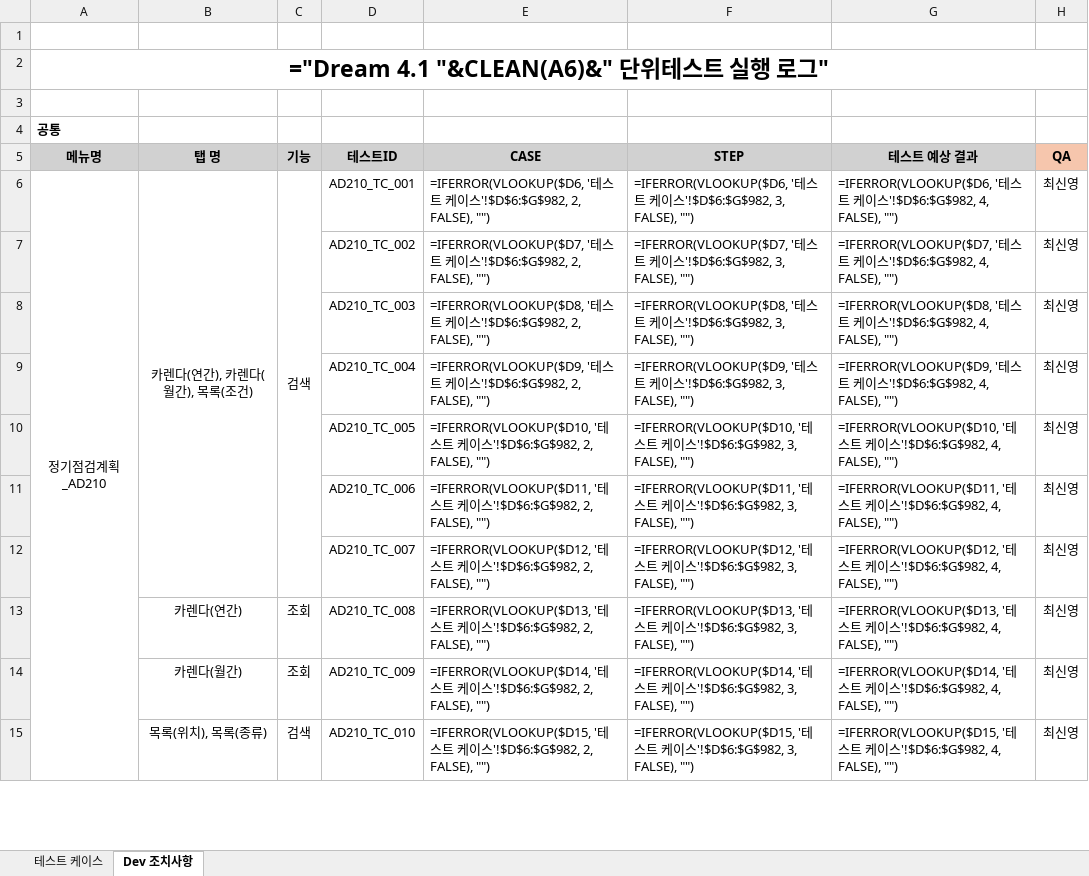
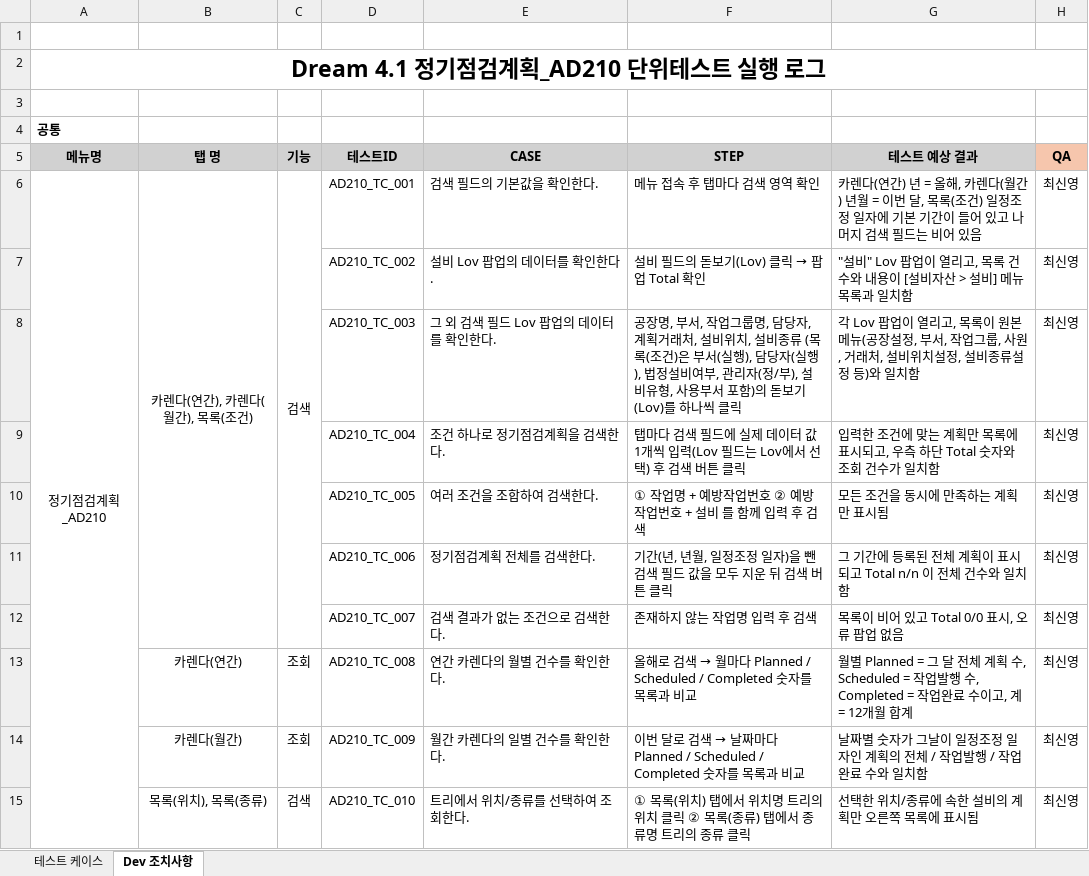
Before and after one commit to sywmango/qa-auto, an Excel workbook: docs/AD210/AD210_UT_정기점검계획_v3.xlsx, sheet Dev 조치사항, drawn as a sheet; only a part is shown; values as stored, in another font and other column widths than the file's, no borders; formulas without a stored value are shown as written; the diff covers the shown part only; the diff names each change by its address in the sheet, - before the commit and + after, or states it on an @@ line.

```diff
--- a/docs/AD210/AD210_UT_정기점검계획_v3.xlsx (sheet Dev 조치사항)
+++ b/docs/AD210/AD210_UT_정기점검계획_v3.xlsx (sheet Dev 조치사항)
-A2: ="Dream 4.1 "&CLEAN(A6)&" 단위테스트 실행 로그"
+A2: Dream 4.1 정기점검계획_AD210 단위테스트 실행 로그
-E6: =IFERROR(VLOOKUP($D6, '테스트 케이스'!$D$6:$G$982, 2, FALSE), "")
+E6: 검색 필드의 기본값을 확인한다.
-F6: =IFERROR(VLOOKUP($D6, '테스트 케이스'!$D$6:$G$982, 3, FALSE), "")
+F6: 메뉴 접속 후 탭마다 검색 영역 확인
-G6: =IFERROR(VLOOKUP($D6, '테스트 케이스'!$D$6:$G$982, 4, FALSE), "")
+G6: 카렌다(연간) 년 = 올해, 카렌다(월간) 년월 = 이번 달, 목록(조건) 일정조정 일자에 기본 기간이 들어 있고 나머지 검색 필드는 비어 있음
-E7: =IFERROR(VLOOKUP($D7, '테스트 케이스'!$D$6:$G$982, 2, FALSE), "")
+E7: 설비 Lov 팝업의 데이터를 확인한다.
@@ F7: =IFERROR(VLOOKUP($D7, '테스트 케이스'!$D$6:$G$982, 3, FALSE), "") → 설비 필드의 돋보기(Lov) 클릭 → 팝업 Total 확인 @@
-G7: =IFERROR(VLOOKUP($D7, '테스트 케이스'!$D$6:$G$982, 4, FALSE), "")
+G7: "설비" Lov 팝업이 열리고, 목록 건수와 내용이 [설비자산 > 설비] 메뉴 목록과 일치함
-E8: =IFERROR(VLOOKUP($D8, '테스트 케이스'!$D$6:$G$982, 2, FALSE), "")
+E8: 그 외 검색 필드 Lov 팝업의 데이터를 확인한다.
-F8: =IFERROR(VLOOKUP($D8, '테스트 케이스'!$D$6:$G$982, 3, FALSE), "")
+F8: 공장명, 부서, 작업그룹명, 담당자, 계획거래처, 설비위치, 설비종류 (목록(조건)은 부서(실행), 담당자(실행), 법정설비여부, 관리자(정/부), 설비유형, 사용부서 포함)의 돋보기(Lov)를 하나씩 클릭
-G8: =IFERROR(VLOOKUP($D8, '테스트 케이스'!$D$6:$G$982, 4, FALSE), "")
+G8: 각 Lov 팝업이 열리고, 목록이 원본 메뉴(공장설정, 부서, 작업그룹, 사원, 거래처, 설비위치설정, 설비종류설정 등)와 일치함
-E9: =IFERROR(VLOOKUP($D9, '테스트 케이스'!$D$6:$G$982, 2, FALSE), "")
+E9: 조건 하나로 정기점검계획을 검색한다.
-F9: =IFERROR(VLOOKUP($D9, '테스트 케이스'!$D$6:$G$982, 3, FALSE), "")
+F9: 탭마다 검색 필드에 실제 데이터 값 1개씩 입력(Lov 필드는 Lov에서 선택) 후 검색 버튼 클릭
-G9: =IFERROR(VLOOKUP($D9, '테스트 케이스'!$D$6:$G$982, 4, FALSE), "")
+G9: 입력한 조건에 맞는 계획만 목록에 표시되고, 우측 하단 Total 숫자와 조회 건수가 일치함
-E10: =IFERROR(VLOOKUP($D10, '테스트 케이스'!$D$6:$G$982, 2, FALSE), "")
+E10: 여러 조건을 조합하여 검색한다.
-F10: =IFERROR(VLOOKUP($D10, '테스트 케이스'!$D$6:$G$982, 3, FALSE), "")
+F10: ① 작업명 + 예방작업번호 ② 예방작업번호 + 설비 를 함께 입력 후 검색
-G10: =IFERROR(VLOOKUP($D10, '테스트 케이스'!$D$6:$G$982, 4, FALSE), "")
+G10: 모든 조건을 동시에 만족하는 계획만 표시됨
-E11: =IFERROR(VLOOKUP($D11, '테스트 케이스'!$D$6:$G$982, 2, FALSE), "")
+E11: 정기점검계획 전체를 검색한다.
-F11: =IFERROR(VLOOKUP($D11, '테스트 케이스'!$D$6:$G$982, 3, FALSE), "")
+F11: 기간(년, 년월, 일정조정 일자)을 뺀 검색 필드 값을 모두 지운 뒤 검색 버튼 클릭
-G11: =IFERROR(VLOOKUP($D11, '테스트 케이스'!$D$6:$G$982, 4, FALSE), "")
+G11: 그 기간에 등록된 전체 계획이 표시되고 Total n/n 이 전체 건수와 일치함
-E12: =IFERROR(VLOOKUP($D12, '테스트 케이스'!$D$6:$G$982, 2, FALSE), "")
+E12: 검색 결과가 없는 조건으로 검색한다.
-F12: =IFERROR(VLOOKUP($D12, '테스트 케이스'!$D$6:$G$982, 3, FALSE), "")
+F12: 존재하지 않는 작업명 입력 후 검색
-G12: =IFERROR(VLOOKUP($D12, '테스트 케이스'!$D$6:$G$982, 4, FALSE), "")
+G12: 목록이 비어 있고 Total 0/0 표시, 오류 팝업 없음
-E13: =IFERROR(VLOOKUP($D13, '테스트 케이스'!$D$6:$G$982, 2, FALSE), "")
+E13: 연간 카렌다의 월별 건수를 확인한다.
@@ F13: =IFERROR(VLOOKUP($D13, '테스트 케이스'!$D$6:$G$982, 3, FALSE), "") → 올해로 검색 → 월마다 Planned / Scheduled / Completed 숫자를 목록과 비교 @@
-G13: =IFERROR(VLOOKUP($D13, '테스트 케이스'!$D$6:$G$982, 4, FALSE), "")
+G13: 월별 Planned = 그 달 전체 계획 수, Scheduled = 작업발행 수, Completed = 작업완료 수이고, 계 = 12개월 합계
-E14: =IFERROR(VLOOKUP($D14, '테스트 케이스'!$D$6:$G$982, 2, FALSE), "")
+E14: 월간 카렌다의 일별 건수를 확인한다.
@@ F14: =IFERROR(VLOOKUP($D14, '테스트 케이스'!$D$6:$G$982, 3, FALSE), "") → 이번 달로 검색 → 날짜마다 Planned / Scheduled / Completed 숫자를 목록과 비교 @@
-G14: =IFERROR(VLOOKUP($D14, '테스트 케이스'!$D$6:$G$982, 4, FALSE), "")
+G14: 날짜별 숫자가 그날이 일정조정 일자인 계획의 전체 / 작업발행 / 작업완료 수와 일치함
-E15: =IFERROR(VLOOKUP($D15, '테스트 케이스'!$D$6:$G$982, 2, FALSE), "")
+E15: 트리에서 위치/종류를 선택하여 조회한다.
-F15: =IFERROR(VLOOKUP($D15, '테스트 케이스'!$D$6:$G$982, 3, FALSE), "")
+F15: ① 목록(위치) 탭에서 위치명 트리의 위치 클릭 ② 목록(종류) 탭에서 종류명 트리의 종류 클릭
-G15: =IFERROR(VLOOKUP($D15, '테스트 케이스'!$D$6:$G$982, 4, FALSE), "")
+G15: 선택한 위치/종류에 속한 설비의 계획만 오른쪽 목록에 표시됨
```
Also changed, not shown: 147 edited cells elsewhere in this sheet, sheet 테스트 케이스, docs/AD230/AD230_UT_정기점검주기_v17.xlsx, docs/AP591/AP591_UT_정기점검실행_v1.xlsx, 4 other files.
